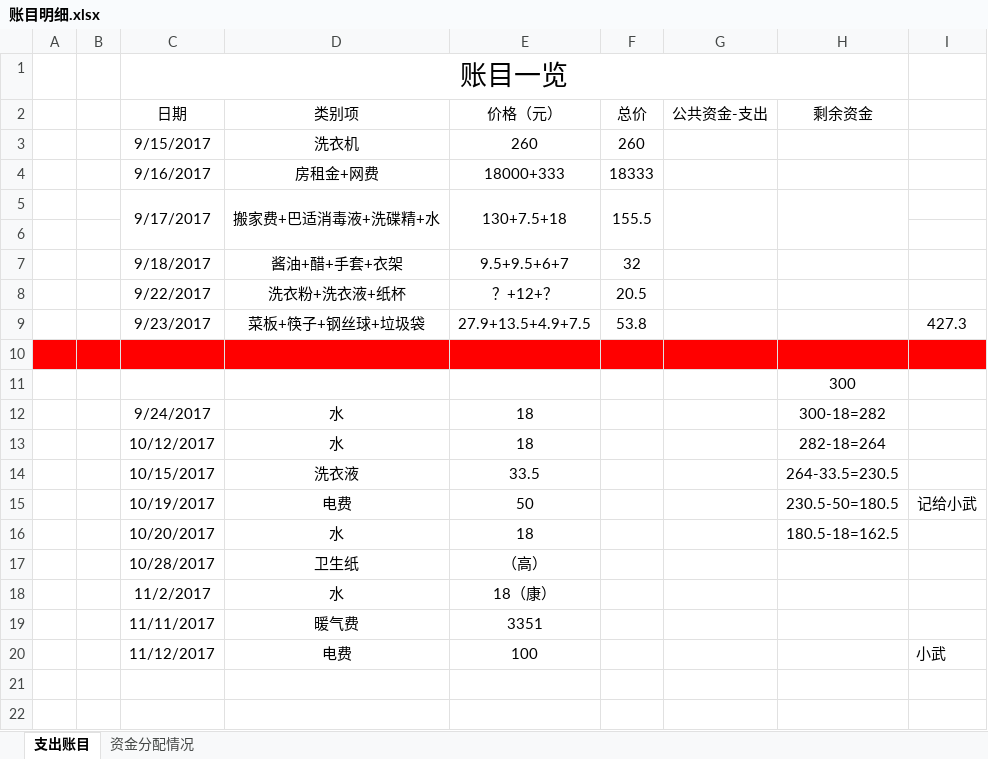
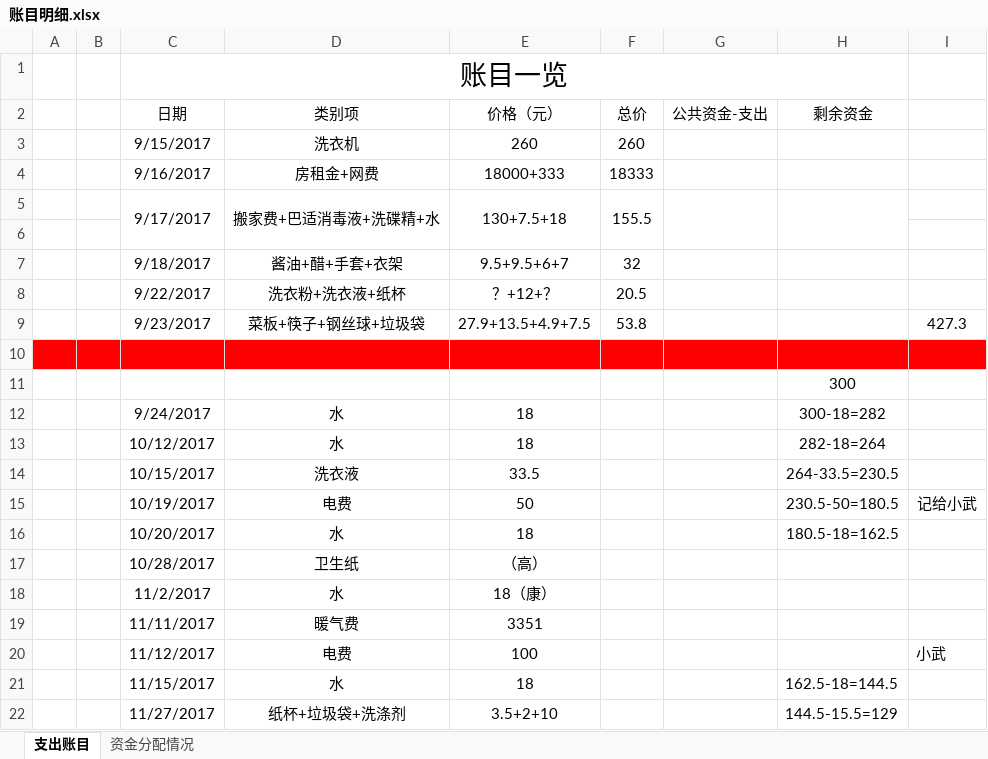
Before and after one commit to 18210345961/money201, an Excel workbook: 账目明细.xlsx, sheet 支出账目, drawn as a sheet; values as stored, in another font and other column widths than the file's, no borders; the diff names each change by its address in the sheet, - before the commit and + after, or states it on an @@ line.

Commit message:
更新

```diff
--- a/账目明细.xlsx (sheet 支出账目)
+++ b/账目明细.xlsx (sheet 支出账目)
+row 21:  |  | 11/15/2017 | 水 | 18 |  |  | 162.5-18=144.5
+row 22:  |  | 11/27/2017 | 纸杯+垃圾袋+洗涤剂 | 3.5+2+10 |  |  | 144.5-15.5=129
```
